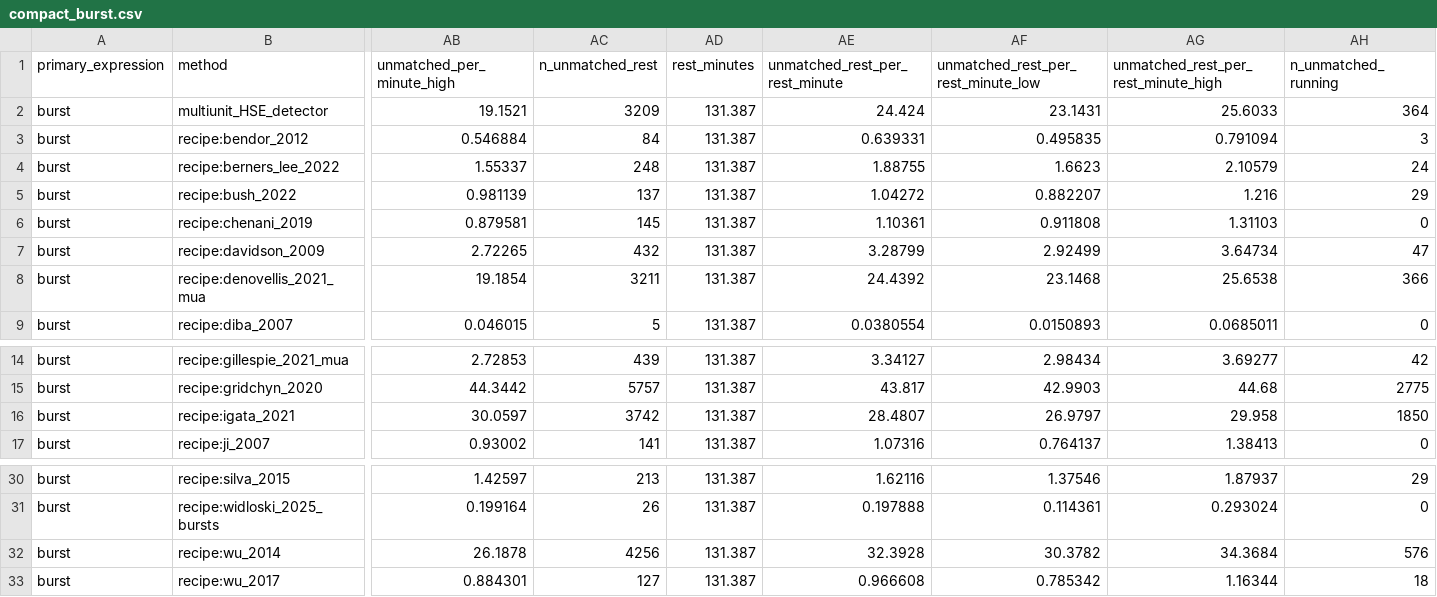
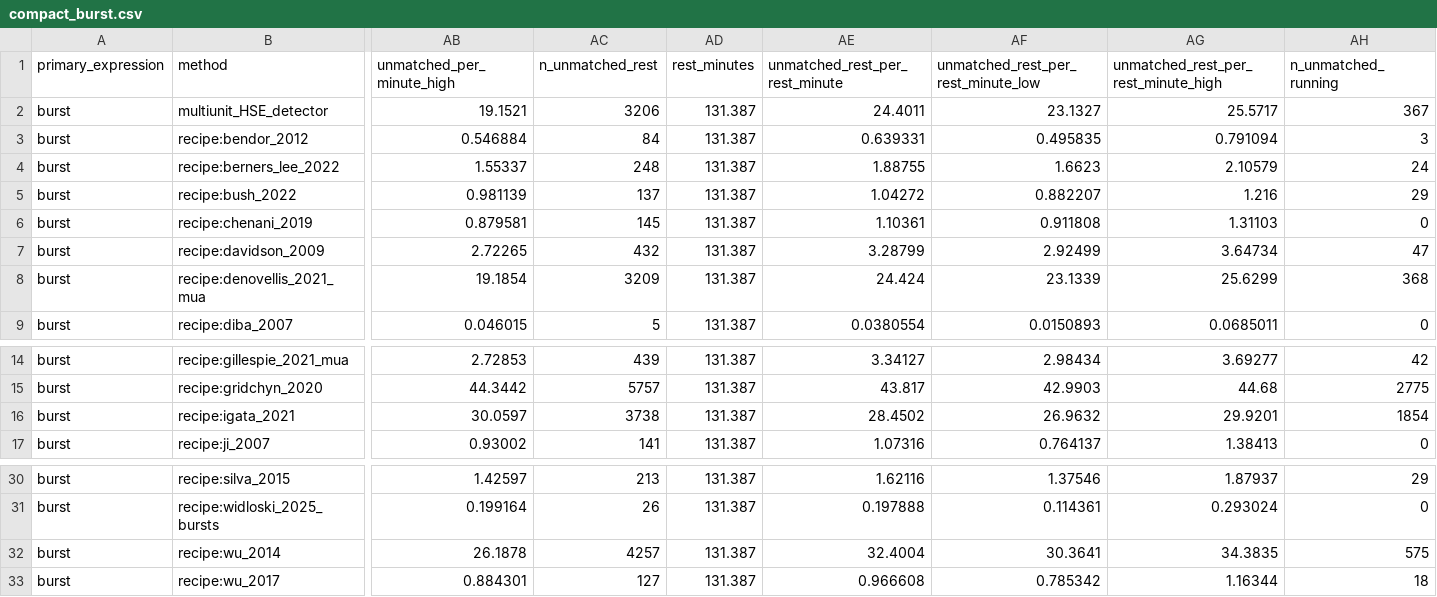
Before and after one commit to Eden-Kramer-Lab/ripple_detection, a CSV file: examples/benchmark/results/v1/compact_burst.csv, drawn as a sheet; only a part is shown, gaps mark what is left out; the diff names each change by its address in the sheet, - before the commit and + after, or states it on an @@ line.

```diff
--- a/examples/benchmark/results/v1/compact_burst.csv
+++ b/examples/benchmark/results/v1/compact_burst.csv
-AC2 (n_unmatched_rest): 3209
+AC2 (n_unmatched_rest): 3206
-AE2 (unmatched_rest_per_rest_minute): 24.424
+AE2 (unmatched_rest_per_rest_minute): 24.4011
-AF2: 23.1431
+AF2: 23.1327
-AG2: 25.6033
+AG2: 25.5717
-AH2 (n_unmatched_running): 364
+AH2 (n_unmatched_running): 367
-AC8 (n_unmatched_rest): 3211
+AC8 (n_unmatched_rest): 3209
-AE8 (unmatched_rest_per_rest_minute): 24.4392
+AE8 (unmatched_rest_per_rest_minute): 24.424
-AF8: 23.1468
+AF8: 23.1339
-AG8: 25.6538
+AG8: 25.6299
-AH8 (n_unmatched_running): 366
+AH8 (n_unmatched_running): 368
-AC16 (n_unmatched_rest): 3742
+AC16 (n_unmatched_rest): 3738
-AE16 (unmatched_rest_per_rest_minute): 28.4807
+AE16 (unmatched_rest_per_rest_minute): 28.4502
-AF16: 26.9797
+AF16: 26.9632
-AG16: 29.958
+AG16: 29.9201
-AH16 (n_unmatched_running): 1850
+AH16 (n_unmatched_running): 1854
-AC32 (n_unmatched_rest): 4256
+AC32 (n_unmatched_rest): 4257
-AE32 (unmatched_rest_per_rest_minute): 32.3928
+AE32 (unmatched_rest_per_rest_minute): 32.4004
-AF32: 30.3782
+AF32: 30.3641
-AG32: 34.3684
+AG32: 34.3835
-AH32 (n_unmatched_running): 576
+AH32 (n_unmatched_running): 575
```
Also changed, not shown: examples/benchmark/results/v1/compact_ripple.csv, 3 other files.
